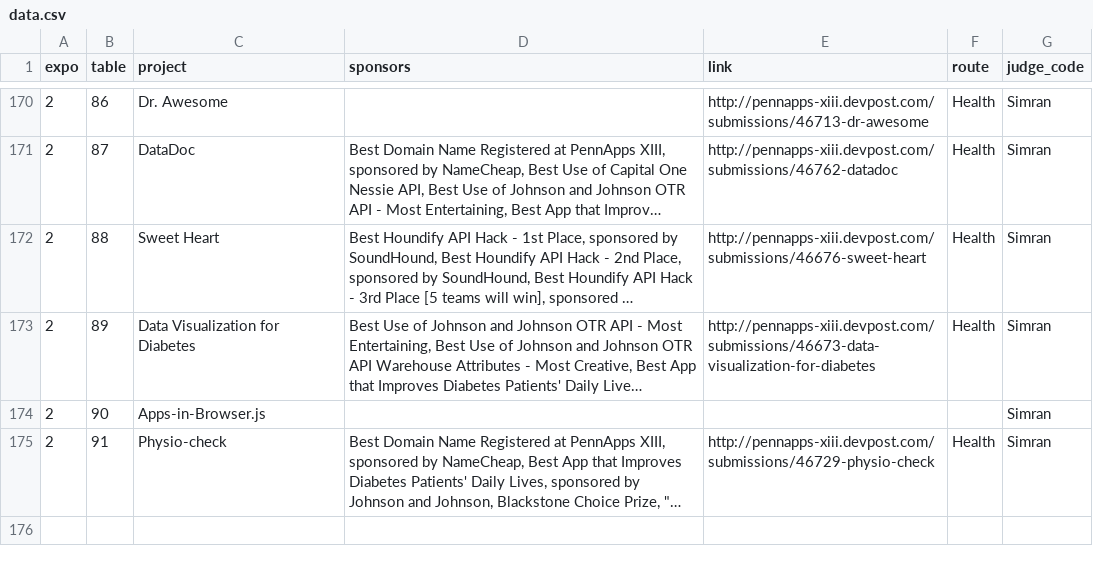
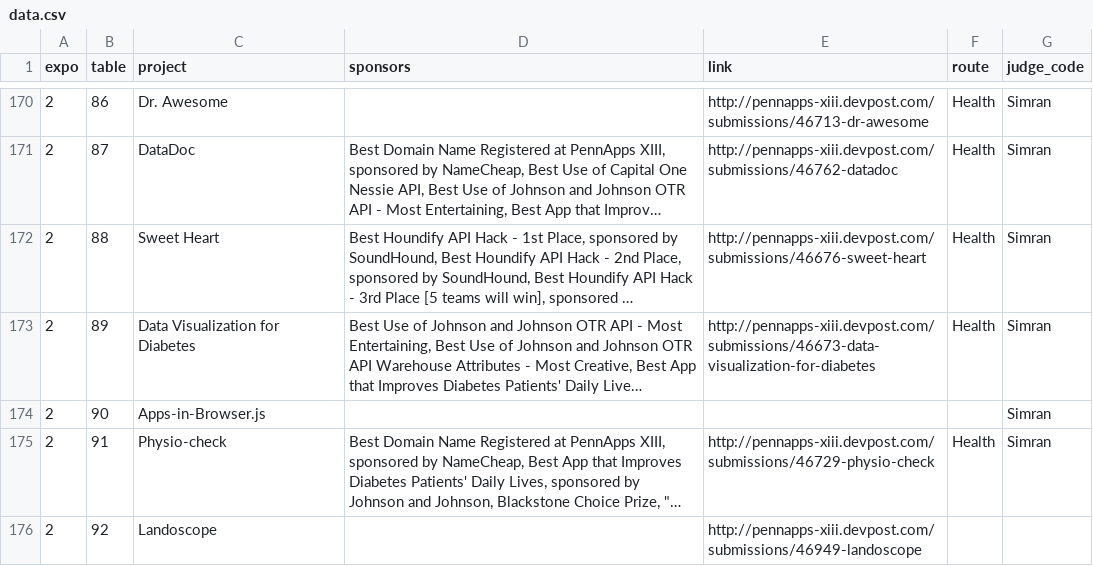
Before and after one commit to pennapps/expo-view, a CSV file: data/data.csv, drawn as a sheet; only a part is shown, gaps mark what is left out; long unchanged cells end in …; the diff names each change by its address in the sheet, - before the commit and + after, or states it on an @@ line.

Commit message:
Update

```diff
--- a/data/data.csv
+++ b/data/data.csv
+row 176: 2 | 92 | Landoscope |  | http://pennapps-xiii.devpost.com/submissions/46949-landoscope
```
